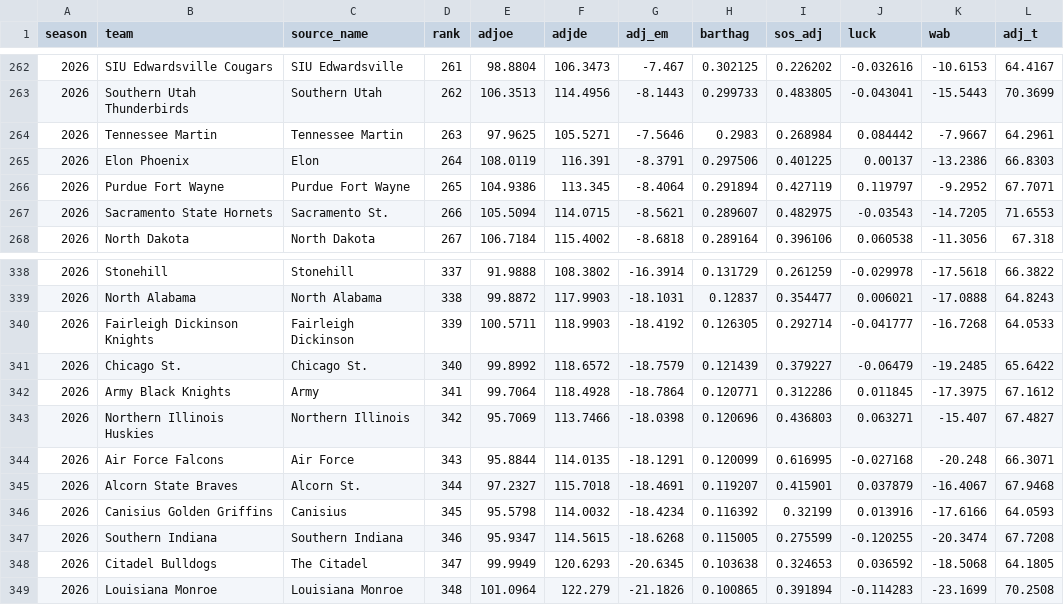
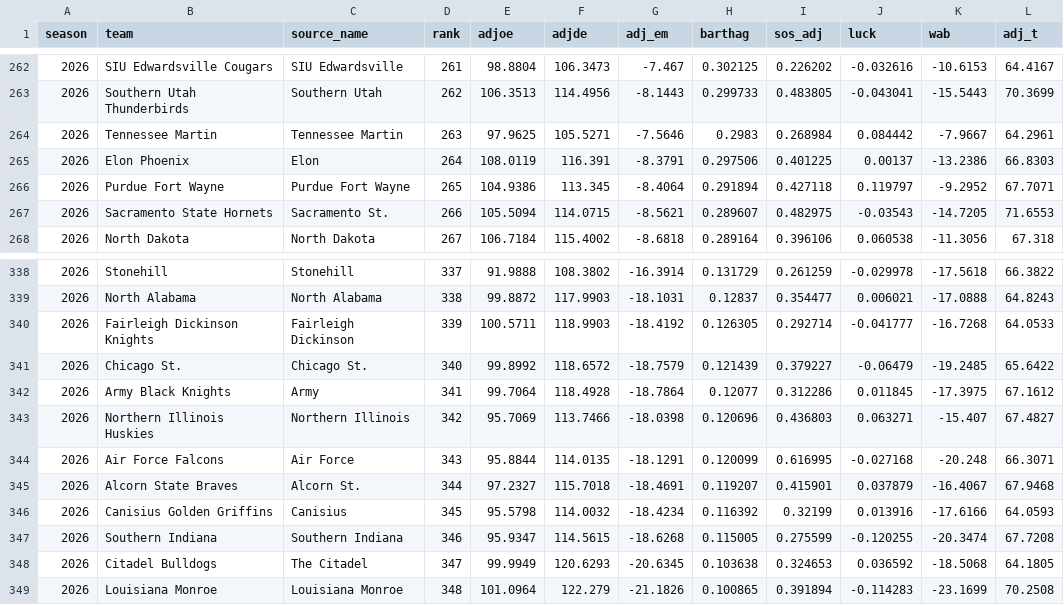
Before and after one commit to jgamblin/march-ml, a CSV file: data/processed/features/barttorvik_2026.csv, drawn as a sheet; only a part is shown, gaps mark what is left out.

```diff
--- a/data/processed/features/barttorvik_2026.csv
+++ b/data/processed/features/barttorvik_2026.csv
@@ -265,3 +265,3 @@ season,team,source_name,rank,adjoe,adjde,adj_em,barthag,sos_adj,luck,wab,adj_t
 2026,Elon Phoenix,Elon,264,108.0119,116.391,-8.3791,0.297506,0.401225,0.00137,-13.2386,66.8303
-2026,Purdue Fort Wayne,Purdue Fort Wayne,265,104.9386,113.345,-8.4064,0.291894,0.427119,0.119797,-9.2952,67.7071
+2026,Purdue Fort Wayne,Purdue Fort Wayne,265,104.9386,113.345,-8.4064,0.291894,0.427118,0.119797,-9.2952,67.7071
 2026,Sacramento State Hornets,Sacramento St.,266,105.5094,114.0715,-8.5621,0.289607,0.482975,-0.03543,-14.7205,71.6553
@@ -341,3 +341,3 @@ season,team,source_name,rank,adjoe,adjde,adj_em,barthag,sos_adj,luck,wab,adj_t
 2026,Chicago St.,Chicago St.,340,99.8992,118.6572,-18.7579,0.121439,0.379227,-0.06479,-19.2485,65.6422
-2026,Army Black Knights,Army,341,99.7064,118.4928,-18.7864,0.120771,0.312286,0.011845,-17.3975,67.1612
+2026,Army Black Knights,Army,341,99.7064,118.4928,-18.7864,0.12077,0.312286,0.011845,-17.3975,67.1612
 2026,Northern Illinois Huskies,Northern Illinois,342,95.7069,113.7466,-18.0398,0.120696,0.436803,0.063271,-15.407,67.4827
```
Also changed, not shown: data/processed/features/seeds_2026.csv, 1 other file.
